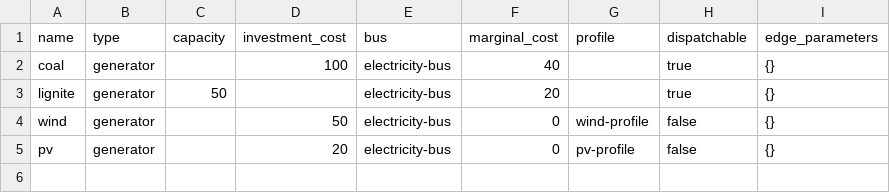
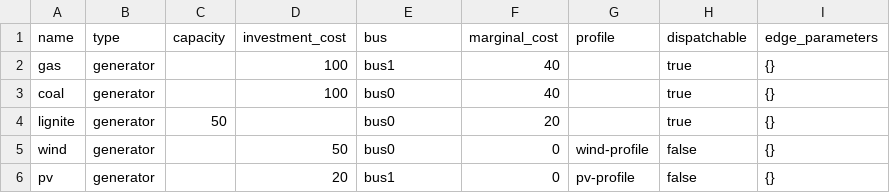
Before and after one commit to znes/renpass, a CSV file: examples/investment/data/elements/generators.csv, drawn as a sheet.

Commit message:
Update example

```diff
--- a/examples/investment/data/elements/generators.csv
+++ b/examples/investment/data/elements/generators.csv
@@ -1,5 +1,6 @@
 name;type;capacity;investment_cost;bus;marginal_cost;profile;dispatchable;edge_parameters
-coal;generator;;100;electricity-bus;40;;true; {}
-lignite;generator;50;;electricity-bus;20;;true; {}
-wind;generator;;50;electricity-bus;0;wind-profile;false; {}
-pv;generator;;20;electricity-bus;0;pv-profile;false; {}
+gas;generator;;100;bus1;40;;true; {}
+coal;generator;;100;bus0;40;;true; {}
+lignite;generator;50;;bus0;20;;true; {}
+wind;generator;;50;bus0;0;wind-profile;false; {}
+pv;generator;;20;bus1;0;pv-profile;false; {}
```
Also changed, not shown: 6 other files.
